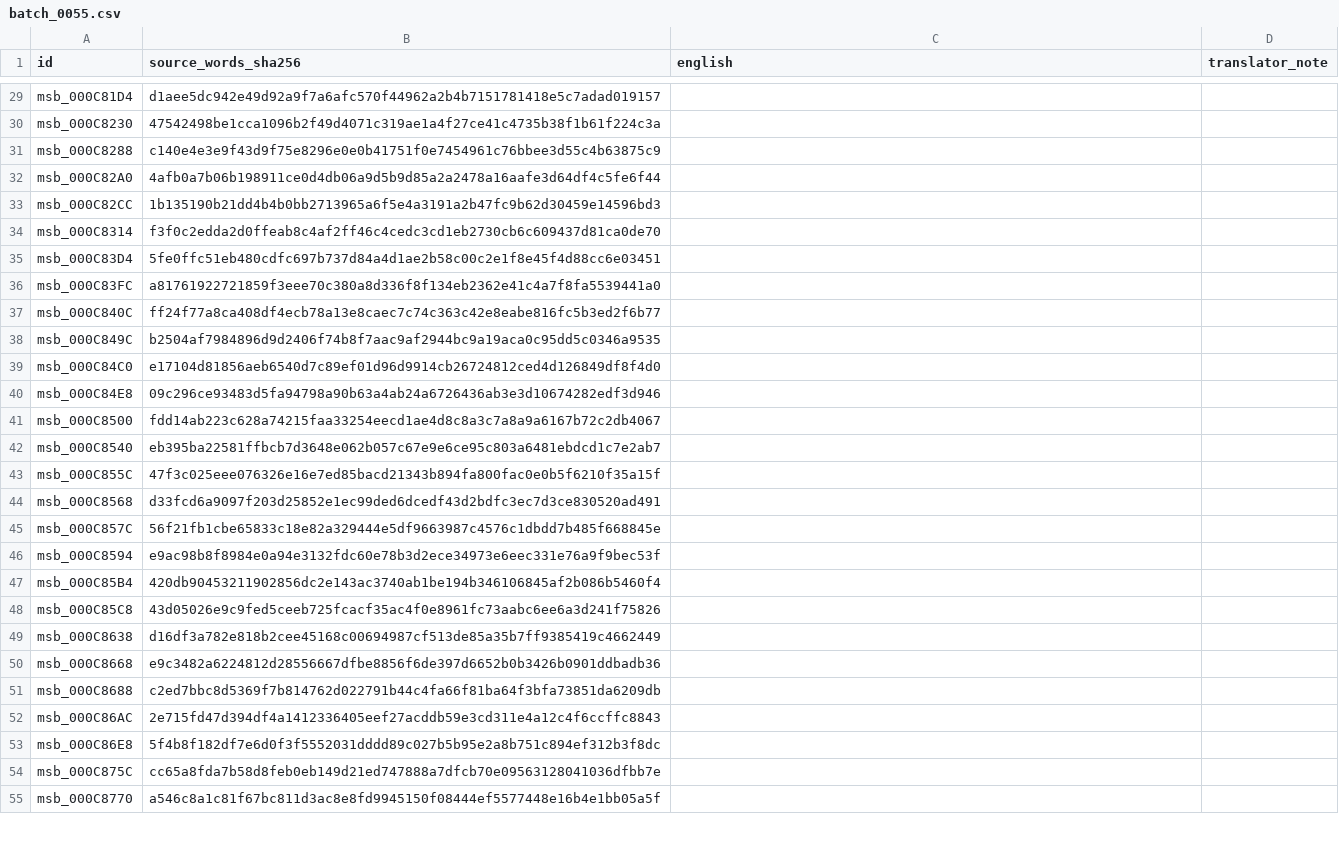
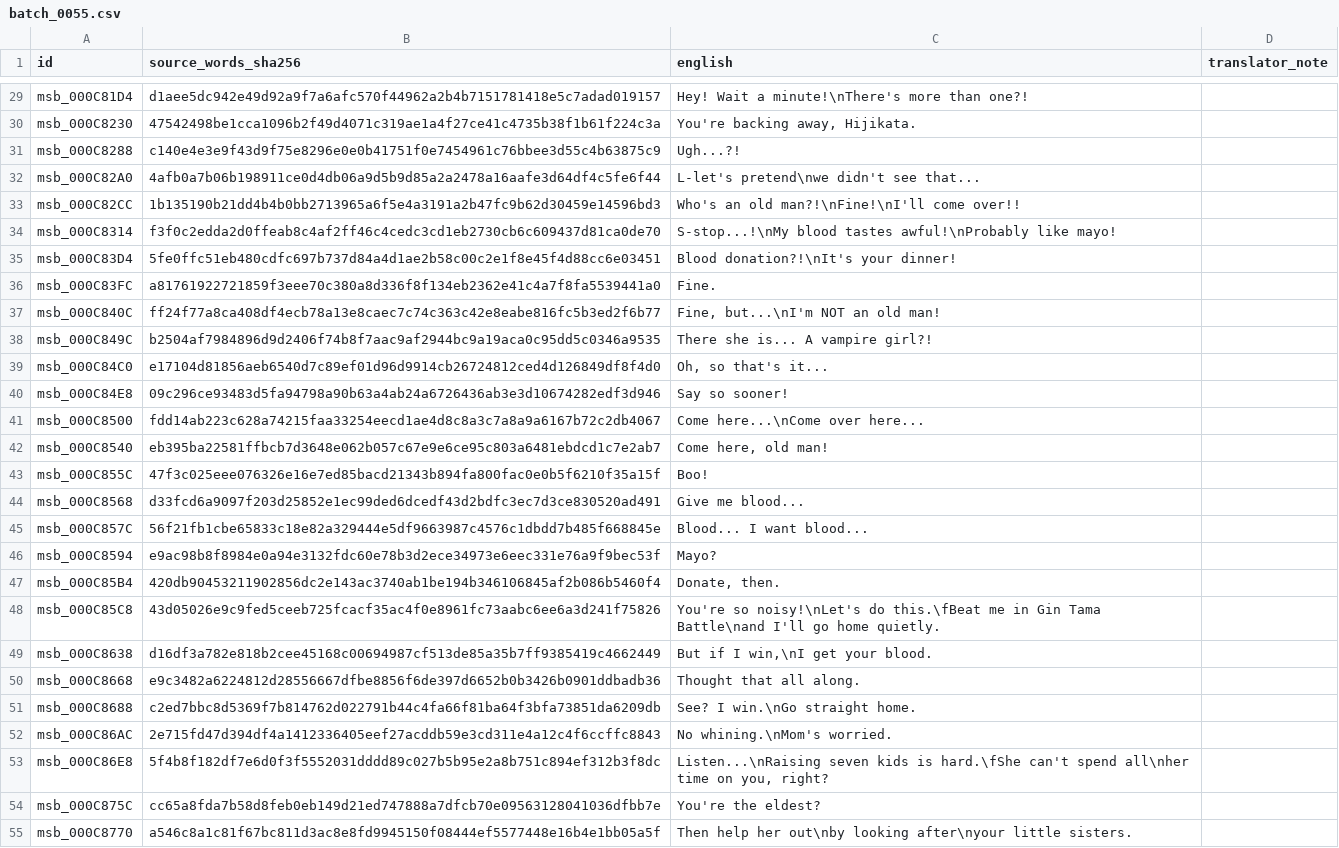
Before and after one commit to zthegin/Gintama---Gintoki-vs-Hijikata-game-english-translation, a CSV file: csv/ready/batch_0055.csv, drawn as a sheet; only a part is shown, gaps mark what is left out; the diff covers the shown part only; the diff names each change by its address in the sheet, - before the commit and + after, or states it on an @@ line.

```diff
--- a/csv/ready/batch_0055.csv
+++ b/csv/ready/batch_0055.csv
-C29 (english): (empty)
+C29 (english): Hey! Wait a minute!\nThere's more than one?!
-C30 (english): (empty)
+C30 (english): You're backing away, Hijikata.
-C31 (english): (empty)
+C31 (english): Ugh...?!
-C32 (english): (empty)
+C32 (english): L-let's pretend\nwe didn't see that...
-C33 (english): (empty)
+C33 (english): Who's an old man?!\nFine!\nI'll come over!!
-C34 (english): (empty)
+C34 (english): S-stop...!\nMy blood tastes awful!\nProbably like mayo!
-C35 (english): (empty)
+C35 (english): Blood donation?!\nIt's your dinner!
-C36 (english): (empty)
+C36 (english): Fine.
-C37 (english): (empty)
+C37 (english): Fine, but...\nI'm NOT an old man!
-C38 (english): (empty)
+C38 (english): There she is... A vampire girl?!
-C39 (english): (empty)
+C39 (english): Oh, so that's it...
-C40 (english): (empty)
+C40 (english): Say so sooner!
-C41 (english): (empty)
+C41 (english): Come here...\nCome over here...
-C42 (english): (empty)
+C42 (english): Come here, old man!
-C43 (english): (empty)
+C43 (english): Boo!
-C44 (english): (empty)
+C44 (english): Give me blood...
-C45 (english): (empty)
+C45 (english): Blood... I want blood...
-C46 (english): (empty)
+C46 (english): Mayo?
-C47 (english): (empty)
+C47 (english): Donate, then.
-C48 (english): (empty)
+C48 (english): You're so noisy!\nLet's do this.\fBeat me in Gin Tama Battle\nand I'll go home quietly.
-C49 (english): (empty)
+C49 (english): But if I win,\nI get your blood.
-C50 (english): (empty)
+C50 (english): Thought that all along.
-C51 (english): (empty)
+C51 (english): See? I win.\nGo straight home.
-C52 (english): (empty)
+C52 (english): No whining.\nMom's worried.
-C53 (english): (empty)
+C53 (english): Listen...\nRaising seven kids is hard.\fShe can't spend all\nher time on you, right?
-C54 (english): (empty)
+C54 (english): You're the eldest?
-C55 (english): (empty)
+C55 (english): Then help her out\nby looking after\nyour little sisters.
```
Also changed, not shown: 173 edited cells elsewhere in this file, 1 other file.
